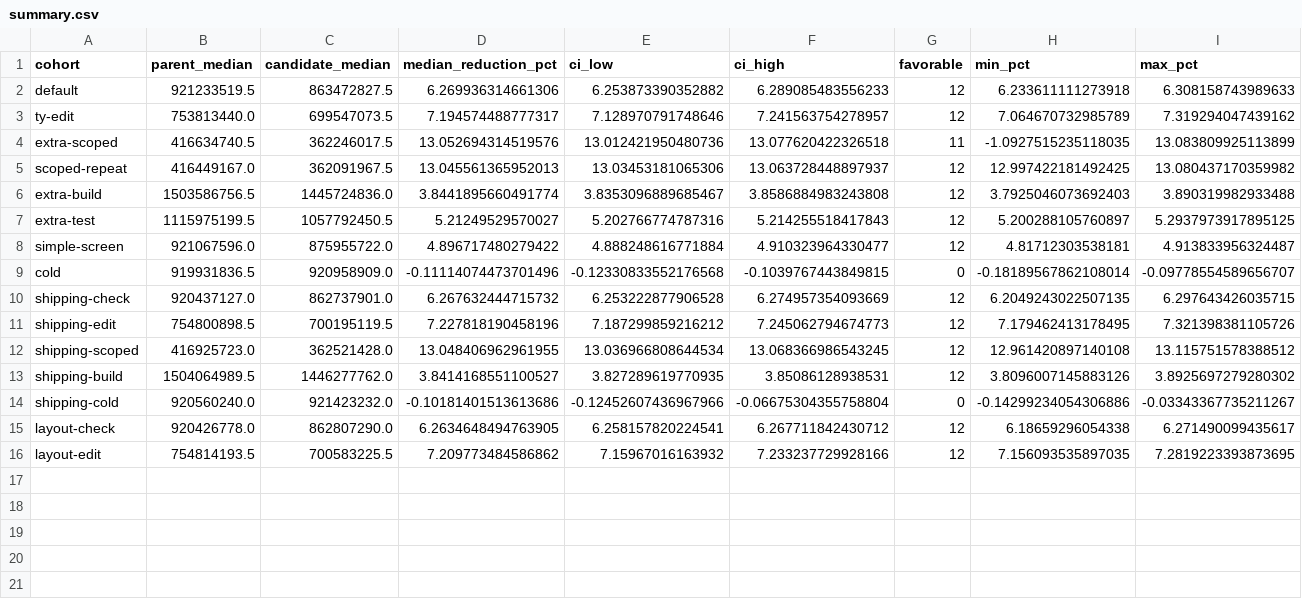
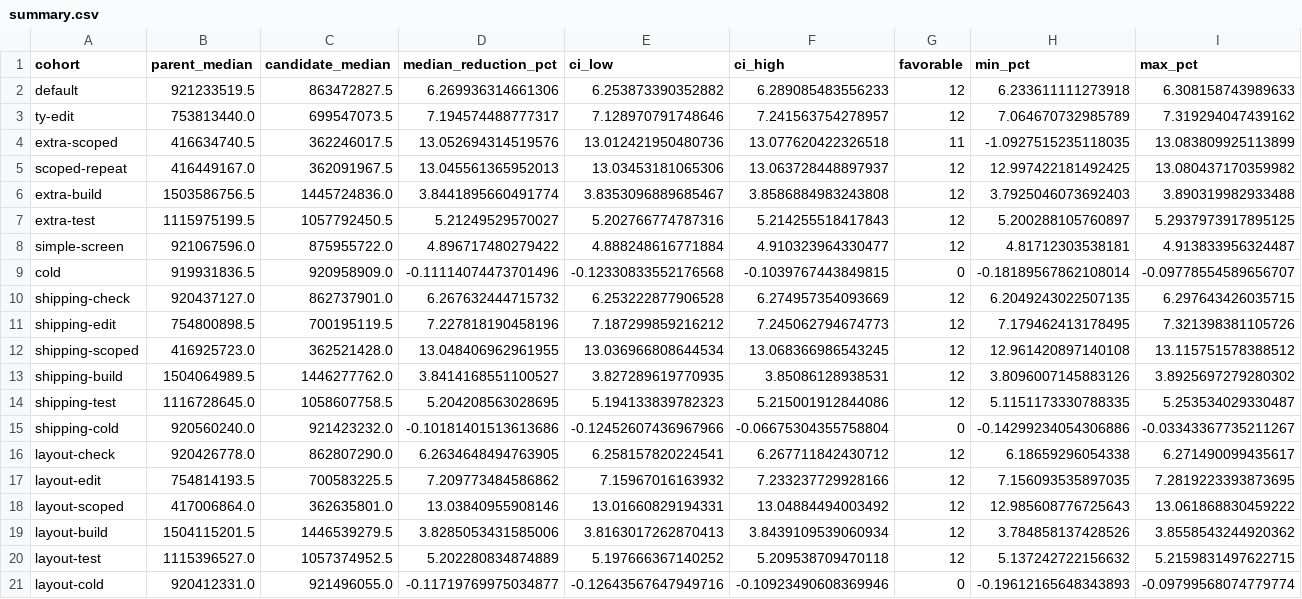
Before and after one commit to astral-experiments/ohm-cargo, a CSV file: benchmarks/ruff-dev-loop-20261026/verified-git-index/summary.csv, drawn as a sheet; only a part is shown; rows hold the shown columns only; the diff names each change by its address in the sheet, - before the commit and + after, or states it on an @@ line.

Commit message:
Record Ruff benchmarks for verified-git-index

```diff
--- a/benchmarks/ruff-dev-loop-20261026/verified-git-index/summary.csv
+++ b/benchmarks/ruff-dev-loop-20261026/verified-git-index/summary.csv
+row 14: shipping-test | 1116728645.0 | 1058607758.5 | 5.204208563028695 | 5.194133839782323 | 5.215001912844086 | 12 | 5.1151173330788335 | 5.253534029330487
+row 18: layout-scoped | 417006864.0 | 362635801.0 | 13.03840955908146 | 13.01660829194331 | 13.04884494003492 | 12 | 12.985608776725643 | 13.061868830459222
+row 19: layout-build | 1504115201.5 | 1446539279.5 | 3.8285053431585006 | 3.8163017262870413 | 3.8439109539060934 | 12 | 3.784858137428526 | 3.8558543244920362
+row 20: layout-test | 1115396527.0 | 1057374952.5 | 5.202280834874889 | 5.197666367140252 | 5.209538709470118 | 12 | 5.137242722156632 | 5.2159831497622715
+row 21: layout-cold | 920412331.0 | 921496055.0 | -0.11719769975034877 | -0.12643567647949716 | -0.10923490608369946 | 0 | -0.19612165648343893 | -0.09799568074779774
```
Also changed, not shown: 8 other files.
